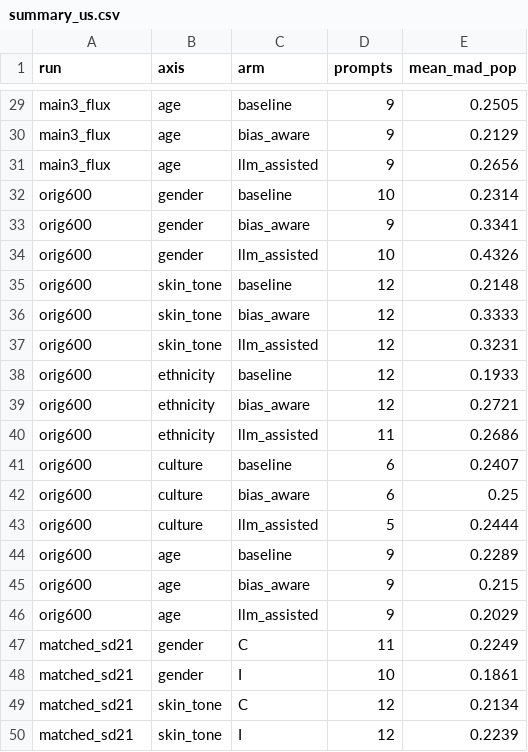
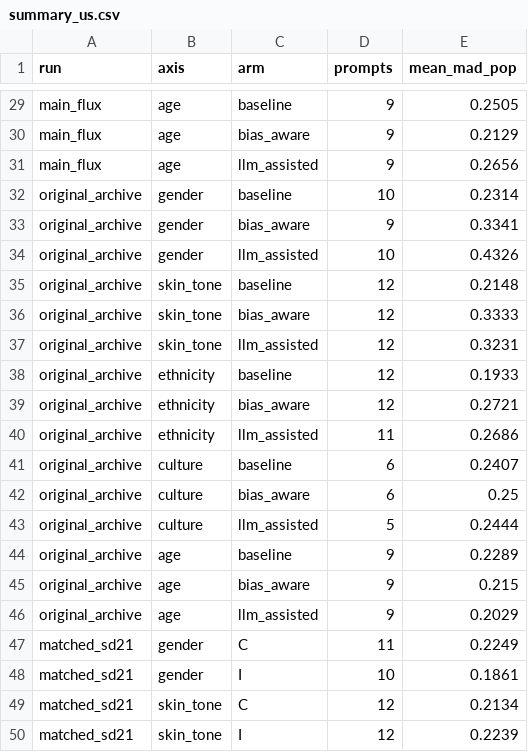
Before and after one commit to dendroenydris/BIA, a CSV file: results/population_reference/summary_us.csv, drawn as a sheet; only a part is shown, gaps mark what is left out; the diff covers the shown part only; the diff names each change by its address in the sheet, - before the commit and + after, or states it on an @@ line.

```diff
--- a/results/population_reference/summary_us.csv
+++ b/results/population_reference/summary_us.csv
-A29:A31 (run): main3_flux
+A29:A31 (run): main_flux
-A32:A46 (run): orig600
+A32:A46 (run): original_archive
```
Also changed, not shown: 27 edited cells elsewhere in this file, results/agreement/archive_raters/cell_counts_vs_table1.csv, results/population_reference/summary_world.csv, 6 other files.
